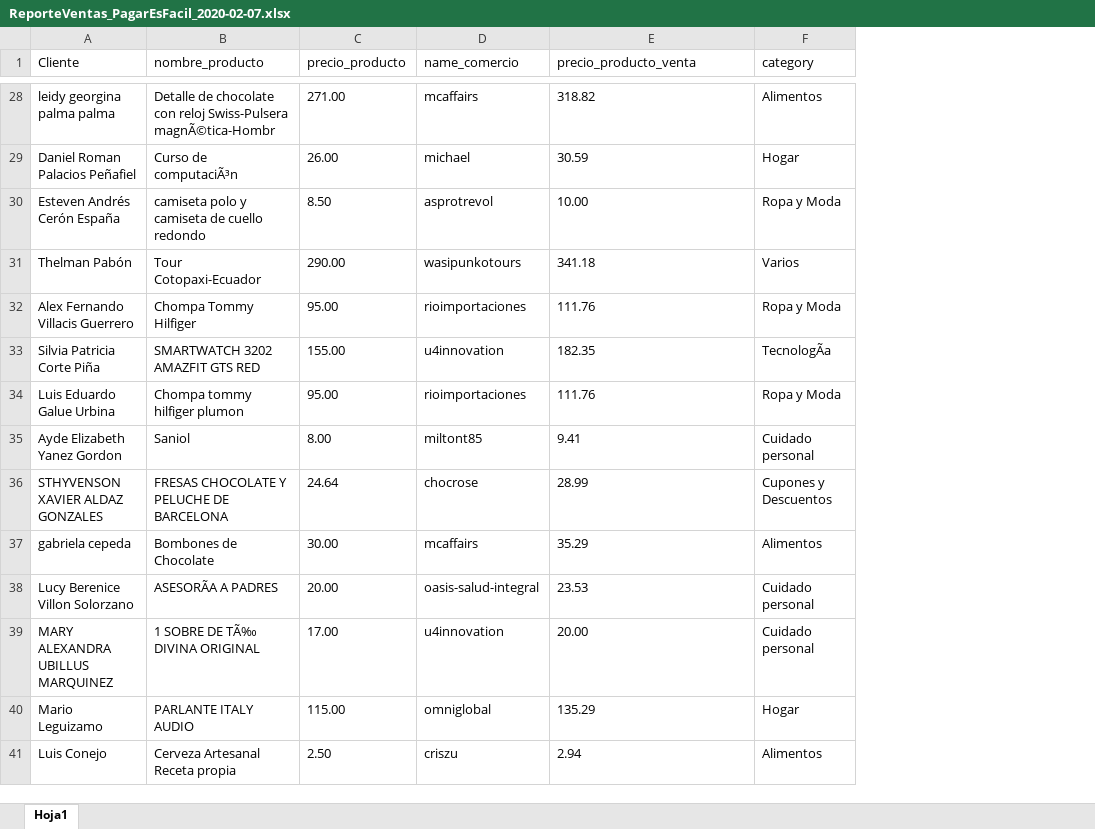
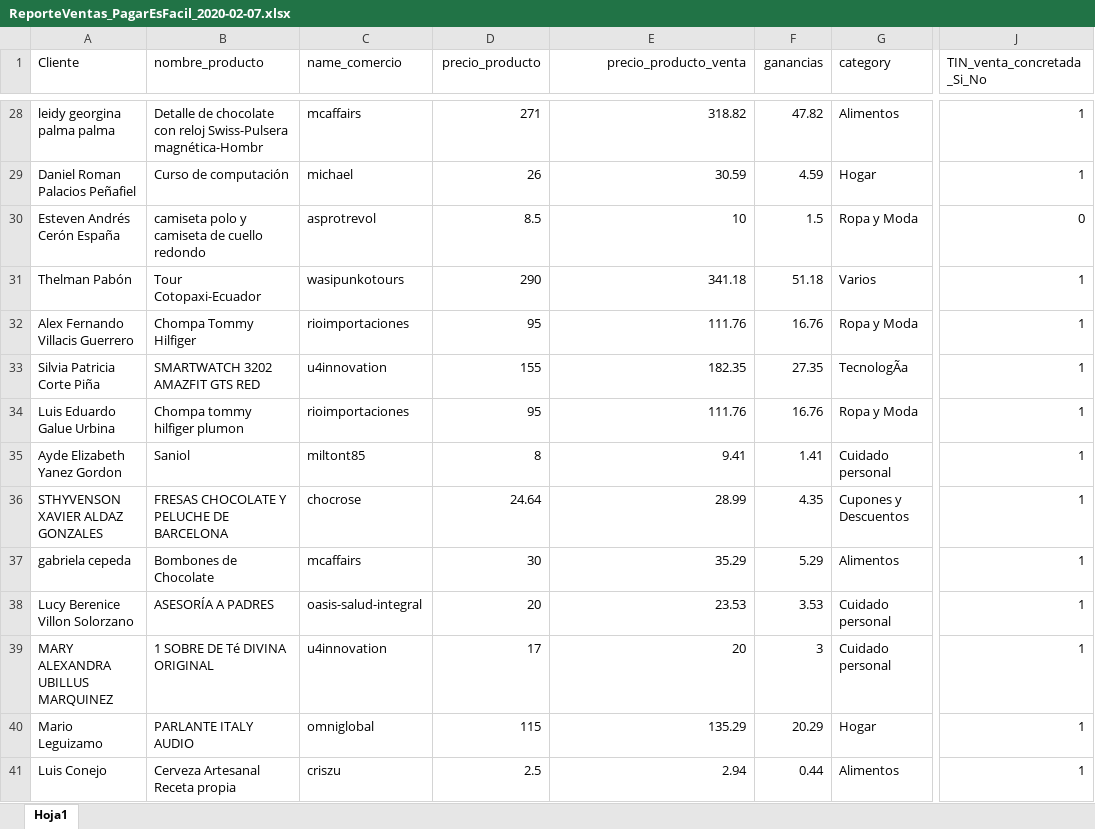
Before and after one commit to jfnando3030/Maestria-de-Sofware, an Excel workbook: Ciencia de datos/Proyecto/ReporteVentas_PagarEsFacil_2020-02-07.xlsx, sheet Hoja1, drawn as a sheet; only a part is shown, gaps mark what is left out; values as stored, in another font and other column widths than the file's, no borders; removed rows and columns are numbered as before the commit, all else as after; the diff covers the shown part only; the diff names each change by its address in the sheet, - before the commit and + after, or states it on an @@ line.

```diff
--- a/Ciencia de datos/Proyecto/ReporteVentas_PagarEsFacil_2020-02-07.xlsx (sheet Hoja1)
+++ b/Ciencia de datos/Proyecto/ReporteVentas_PagarEsFacil_2020-02-07.xlsx (sheet Hoja1)
-column C (precio_producto), rows 28-41: 271.00 | 26.00 | 8.50 | 290.00 | 95.00 | 155.00 | 95.00 | 8.00 | 24.64 | 30.00 | 20.00 | 17.00 | 115.00 | 2.50
+column D (precio_producto), rows 28-41: 271 | 26 | 8.5 | 290 | 95 | 155 | 95 | 8 | 24.64 | 30 | 20 | 17 | 115 | 2.5
+column F (ganancias), rows 28-41: 47.82 | 4.59 | 1.5 | 51.18 | 16.76 | 27.35 | 16.76 | 1.41 | 4.35 | 5.29 | 3.53 | 3 | 20.29 | 0.44
+column J (TIN_venta_concretada_Si_No), rows 28-41: 1 | 1 | 0 | 1 | 1 | 1 | 1 | 1 | 1 | 1 | 1 | 1 | 1 | 1
-E1:E41 alignment: left
+E1:E41 alignment: right
-B28 (nombre_producto): …reloj Swiss-Pulsera magnÃ©tica-Hombr
+B28 (nombre_producto): …reloj Swiss-Pulsera magnética-Hombr
-B29 (nombre_producto): Curso de computaciÃ³n
+B29 (nombre_producto): Curso de computación
-E30 (precio_producto_venta): 10.00
+E30 (precio_producto_venta): 10
-B38 (nombre_producto): ASESORÃA A PADRES
+B38 (nombre_producto): ASESORÍA A PADRES
-B39 (nombre_producto): 1 SOBRE DE TÃ‰ DIVINA ORIGINAL
+B39 (nombre_producto): 1 SOBRE DE Té DIVINA ORIGINAL
-E39 (precio_producto_venta): 20.00
+E39 (precio_producto_venta): 20
```
Also changed, not shown: 170 edited cells and cell formats elsewhere in this sheet, 8 other files.
